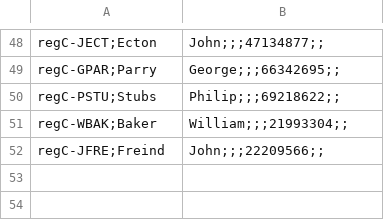
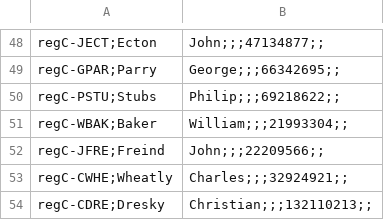
Before and after one commit to r0man-ist/regC, a CSV file: standOff_List-Persons.csv, drawn as a sheet; only a part is shown, gaps mark what is left out; the diff names each change by its address in the sheet, - before the commit and + after, or states it on an @@ line.

```diff
--- a/standOff_List-Persons.csv
+++ b/standOff_List-Persons.csv
+row 53: regC-CWHE;Wheatly | Charles;;;32924921;;
+row 54: regC-CDRE;Dresky | Christian;;;132110213;;
```
Also changed, not shown: standOff_List-Objects.csv, 6 other files.
